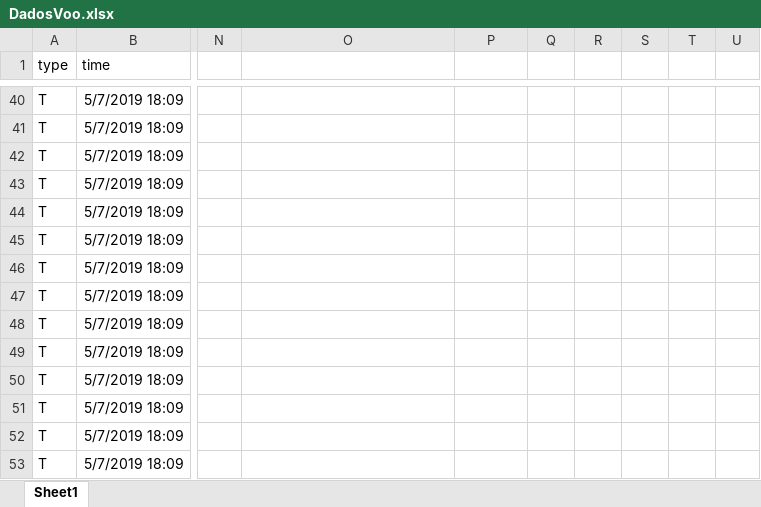
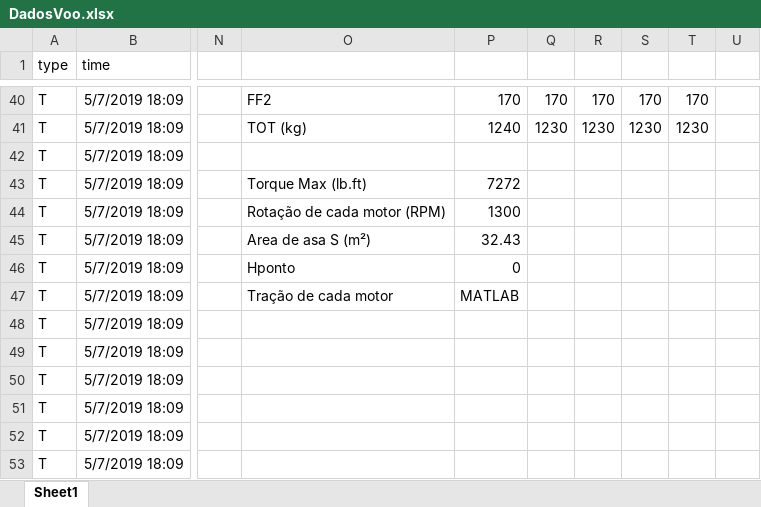
Before and after one commit to FranciscoArthur/ITA, an Excel workbook: MVO31/Exame/DadosVoo.xlsx, sheet Sheet1, drawn as a sheet; only a part is shown, gaps mark what is left out; values as stored, in another font and other column widths than the file's, no borders; the diff covers the shown part only; the diff names each change by its address in the sheet, - before the commit and + after, or states it on an @@ line.

```diff
--- a/MVO31/Exame/DadosVoo.xlsx (sheet Sheet1)
+++ b/MVO31/Exame/DadosVoo.xlsx (sheet Sheet1)
-O40: (empty)
+O40: FF2
-P40: (empty)
+P40: 170
-Q40: (empty)
+Q40: 170
-R40: (empty)
+R40: 170
-S40: (empty)
+S40: 170
-T40: (empty)
+T40: 170
-O41: (empty)
+O41: TOT (kg)
-P41: (empty)
+P41: 1240
-Q41: (empty)
+Q41: 1230
-R41: (empty)
+R41: 1230
-S41: (empty)
+S41: 1230
-T41: (empty)
+T41: 1230
-O43: (empty)
+O43: Torque Max (lb.ft)
-P43: (empty)
+P43: 7272
-O44: (empty)
+O44: Rotação de cada motor (RPM)
-P44: (empty)
+P44: 1300
-O45: (empty)
+O45: Area de asa S (m²)
-P45: (empty)
+P45: 32.43
-O46: (empty)
+O46: Hponto
-P46: (empty)
+P46: 0
-O47: (empty)
+O47: Tração de cada motor
-P47: (empty)
+P47: MATLAB
```
Also changed, not shown: 62 edited cells and cell formats elsewhere in this sheet.
